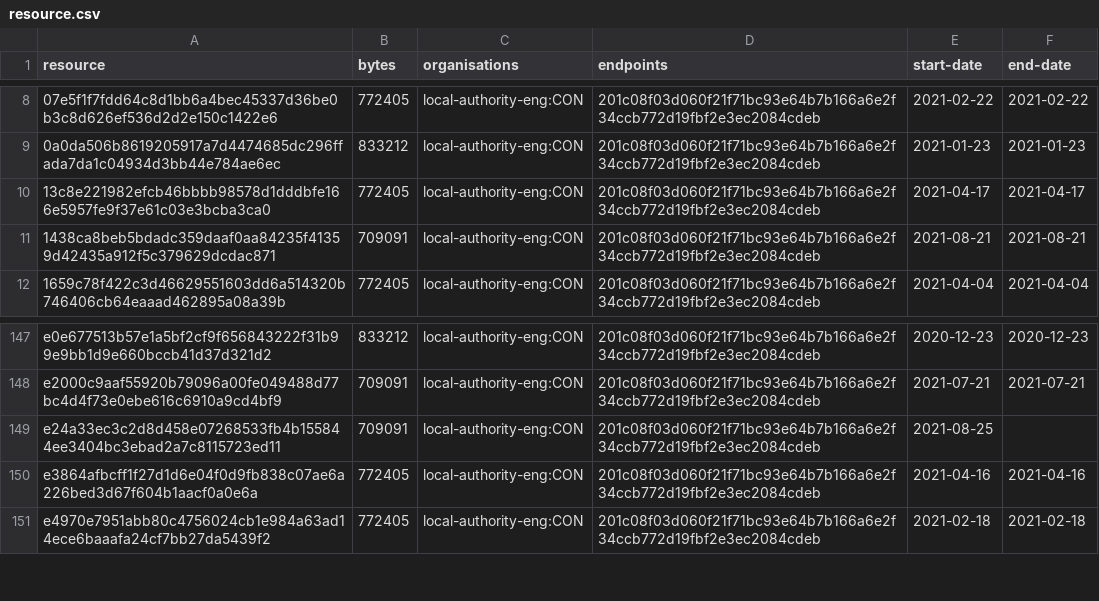
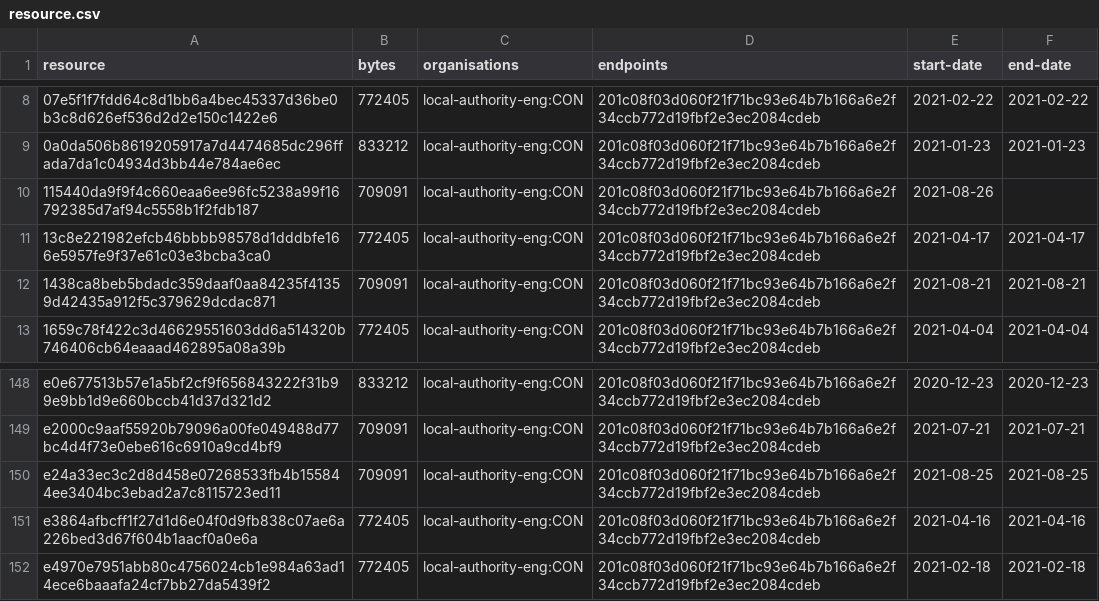
Before and after one commit to digital-land/brownfield-site-collection, a CSV file: collection/resource.csv, drawn as a sheet; only a part is shown, gaps mark what is left out.

```diff
--- a/collection/resource.csv
+++ b/collection/resource.csv
@@ -9,2 +9,3 @@ resource,bytes,organisations,endpoints,start-date,end-date
 0a0da506b8619205917a7d4474685dc296ffada7da1c04934d3bb44e784ae6ec,833212,local-authority-eng:CON,201c08f03d060f21f71bc93e64b7b166a6e2f34ccb772d19fbf2e3ec2084cdeb,2021-01-23,2021-01-23
+115440da9f9f4c660eaa6ee96fc5238a99f16792385d7af94c5558b1f2fdb187,709091,local-authority-eng:CON,201c08f03d060f21f71bc93e64b7b166a6e2f34ccb772d19fbf2e3ec2084cdeb,2021-08-26,
 13c8e221982efcb46bbbb98578d1dddbfe166e5957fe9f37e61c03e3bcba3ca0,772405,local-authority-eng:CON,201c08f03d060f21f71bc93e64b7b166a6e2f34ccb772d19fbf2e3ec2084cdeb,2021-04-17,2021-04-17
@@ -148,3 +149,3 @@ e0e677513b57e1a5bf2cf9f656843222f31b99e9bb1d9e660bccb41d37d321d2,833212,local-au
 e2000c9aaf55920b79096a00fe049488d77bc4d4f73e0ebe616c6910a9cd4bf9,709091,local-authority-eng:CON,201c08f03d060f21f71bc93e64b7b166a6e2f34ccb772d19fbf2e3ec2084cdeb,2021-07-21,2021-07-21
-e24a33ec3c2d8d458e07268533fb4b155844ee3404bc3ebad2a7c8115723ed11,709091,local-authority-eng:CON,201c08f03d060f21f71bc93e64b7b166a6e2f34ccb772d19fbf2e3ec2084cdeb,2021-08-25,
+e24a33ec3c2d8d458e07268533fb4b155844ee3404bc3ebad2a7c8115723ed11,709091,local-authority-eng:CON,201c08f03d060f21f71bc93e64b7b166a6e2f34ccb772d19fbf2e3ec2084cdeb,2021-08-25,2021-08-25
 e3864afbcff1f27d1d6e04f0d9fb838c07ae6a226bed3d67f604b1aacf0a0e6a,772405,local-authority-eng:CON,201c08f03d060f21f71bc93e64b7b166a6e2f34ccb772d19fbf2e3ec2084cdeb,2021-04-16,2021-04-16
```
Also changed, not shown: collection/log.csv, 1 other file.
